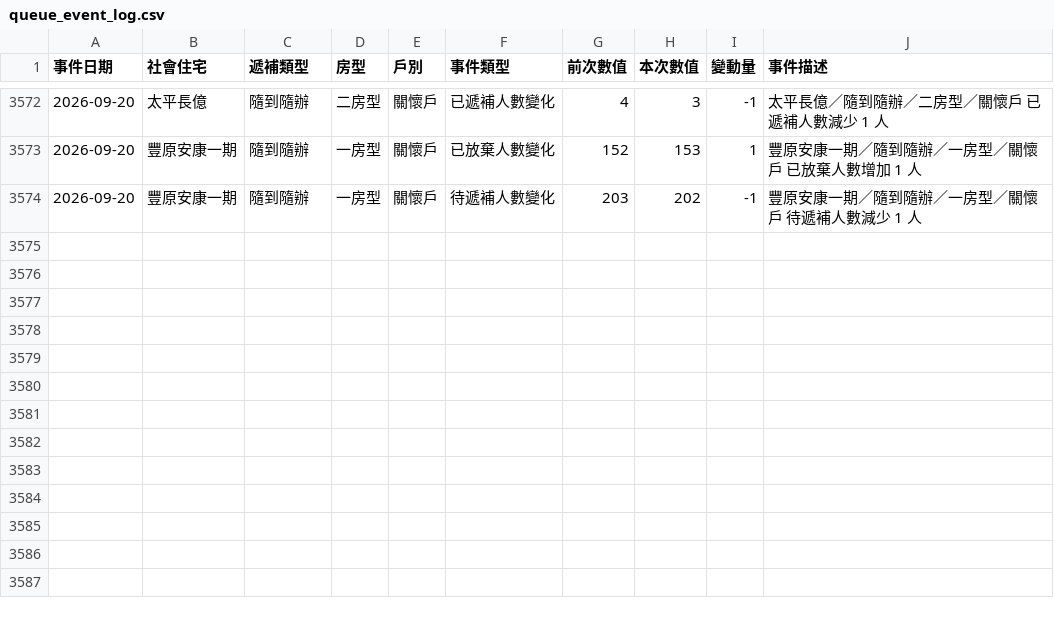
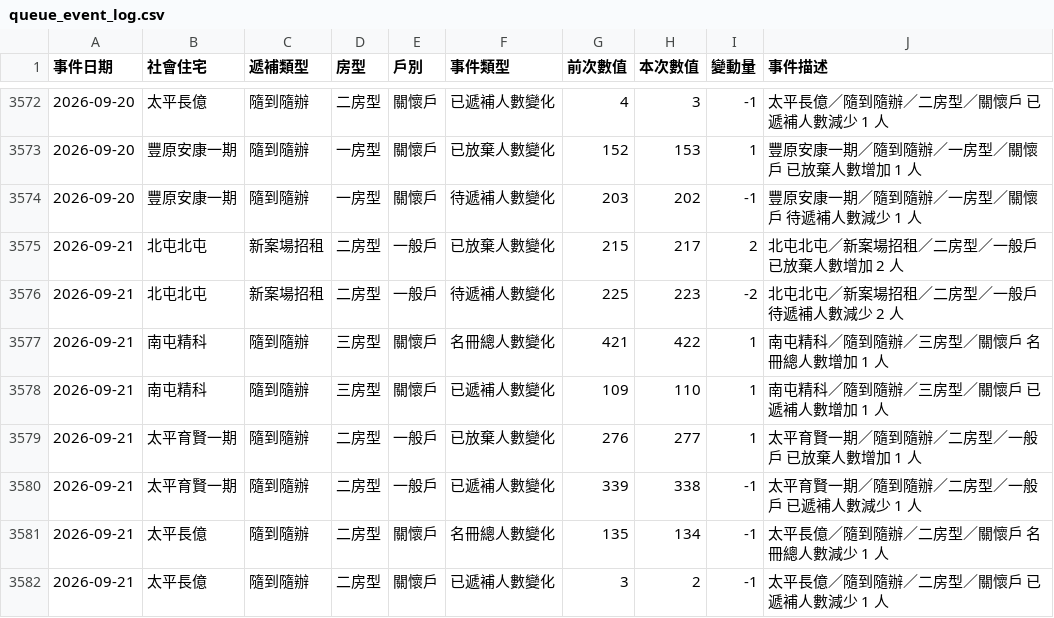
Before and after one commit to abula56/social_housing_tracker, a CSV file: queue_event_log.csv, drawn as a sheet; only a part is shown, gaps mark what is left out.

```diff
--- a/queue_event_log.csv
+++ b/queue_event_log.csv
@@ -3574 +3574,9 @@
 2026-09-20,豐原安康一期,隨到隨辦,一房型,關懷戶,待遞補人數變化,203,202,-1,豐原安康一期／隨到隨辦／一房型／關懷戶 待遞補人數減少 1 人
+2026-09-21,北屯北屯,新案場招租,二房型,一般戶,已放棄人數變化,215,217,2,北屯北屯／新案場招租／二房型／一般戶 已放棄人數增加 2 人
+2026-09-21,北屯北屯,新案場招租,二房型,一般戶,待遞補人數變化,225,223,-2,北屯北屯／新案場招租／二房型／一般戶 待遞補人數減少 2 人
+2026-09-21,南屯精科,隨到隨辦,三房型,關懷戶,名冊總人數變化,421,422,1,南屯精科／隨到隨辦／三房型／關懷戶 名冊總人數增加 1 人
+2026-09-21,南屯精科,隨到隨辦,三房型,關懷戶,已遞補人數變化,109,110,1,南屯精科／隨到隨辦／三房型／關懷戶 已遞補人數增加 1 人
+2026-09-21,太平育賢一期,隨到隨辦,二房型,一般戶,已放棄人數變化,276,277,1,太平育賢一期／隨到隨辦／二房型／一般戶 已放棄人數增加 1 人
+2026-09-21,太平育賢一期,隨到隨辦,二房型,一般戶,已遞補人數變化,339,338,-1,太平育賢一期／隨到隨辦／二房型／一般戶 已遞補人數減少 1 人
+2026-09-21,太平長億,隨到隨辦,二房型,關懷戶,名冊總人數變化,135,134,-1,太平長億／隨到隨辦／二房型／關懷戶 名冊總人數減少 1 人
+2026-09-21,太平長億,隨到隨辦,二房型,關懷戶,已遞補人數變化,3,2,-1,太平長億／隨到隨辦／二房型／關懷戶 已遞補人數減少 1 人
```
Also changed, not shown: detail_queue_stats.csv, 3 other files.
